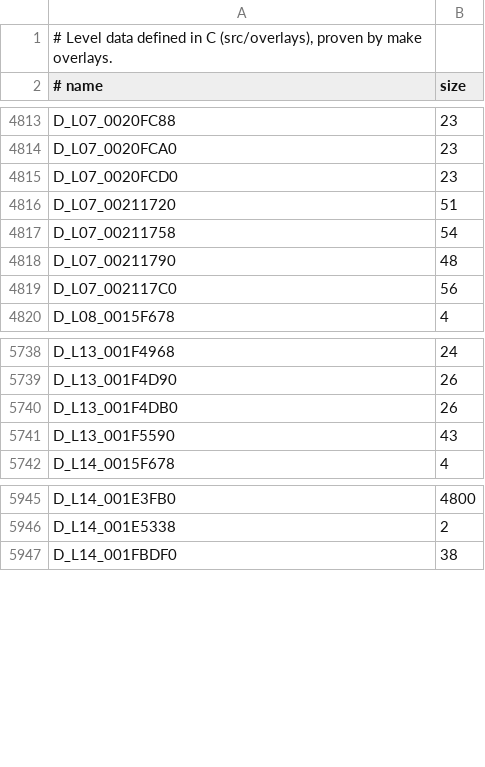
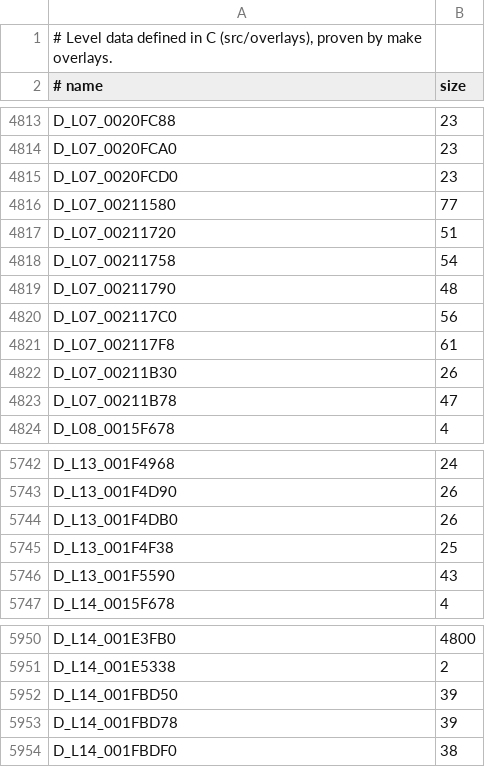
Before and after one commit to lombyte-project/Lombyte, a TSV file: config/overlays/us/data.tsv, drawn as a sheet; only a part is shown, gaps mark what is left out.

Commit message:
overlay: define seven level debug message strings as literals

```diff
--- a/config/overlays/us/data.tsv
+++ b/config/overlays/us/data.tsv
@@ -4815,2 +4815,3 @@ D_L07_0020FCA0	23
 D_L07_0020FCD0	23
+D_L07_00211580	77
 D_L07_00211720	51
@@ -4819,2 +4820,5 @@ D_L07_00211790	48
 D_L07_002117C0	56
+D_L07_002117F8	61
+D_L07_00211B30	26
+D_L07_00211B78	47
 D_L08_0015F678	4
@@ -5740,2 +5744,3 @@ D_L13_001F4D90	26
 D_L13_001F4DB0	26
+D_L13_001F4F38	25
 D_L13_001F5590	43
@@ -5946,2 +5951,4 @@ D_L14_001E3FB0	4800
 D_L14_001E5338	2
+D_L14_001FBD50	39
+D_L14_001FBD78	39
 D_L14_001FBDF0	38
```
Also changed, not shown: 4 other files.
